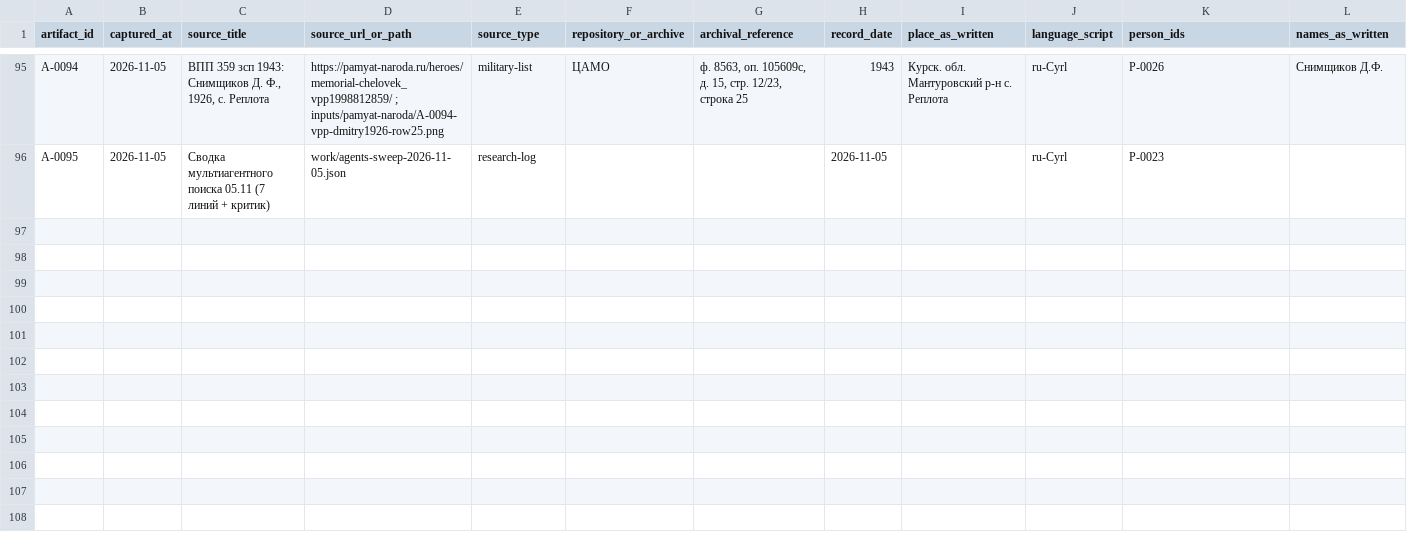
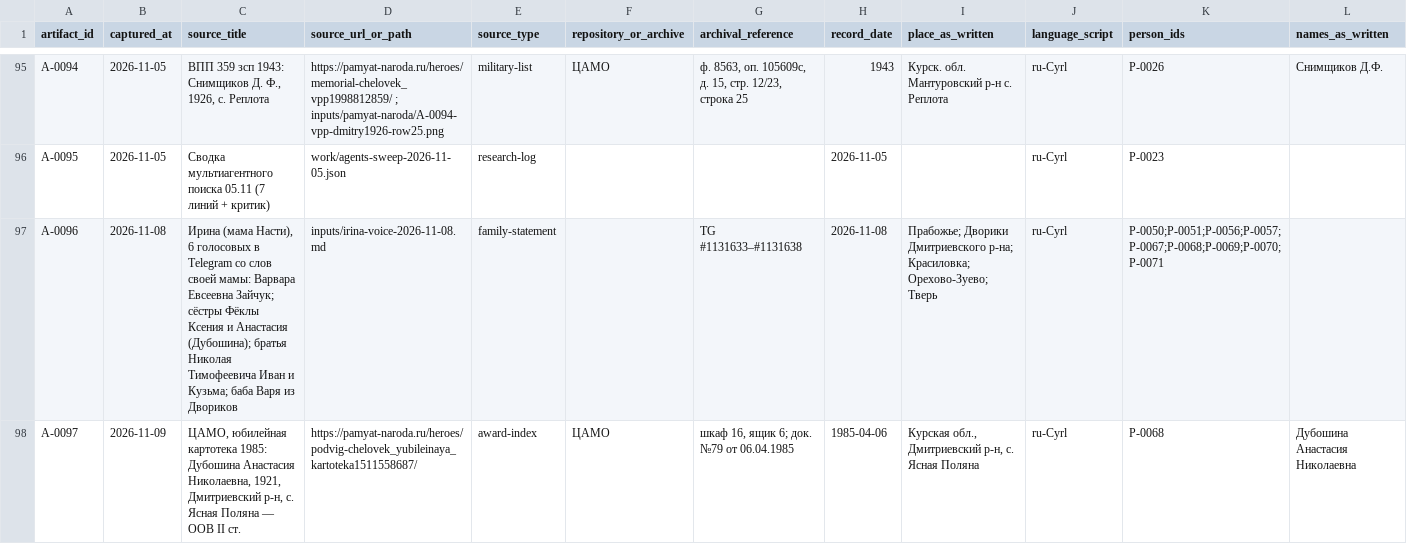
Before and after one commit to sokomishalov/komarova-genealogy, a CSV file: case/artifact-register.csv, drawn as a sheet; only a part is shown, gaps mark what is left out; rows hold the shown columns only; the diff covers the shown part only; the diff names each change by its address in the sheet, - before the commit and + after, or states it on an @@ line.

Commit message:
Голосовые Ирины 08.11: Варвара Евсеевна (фильтрация ДАКО), сёстры Фёклы, братья Николая

```diff
--- a/case/artifact-register.csv
+++ b/case/artifact-register.csv
+row 97: A-0096 | 2026-11-08 | Ирина (мама Насти), 6 голосовых в Telegram со слов своей мамы: Варвара Евсеевна Зайчук; сёстры Фёклы Ксения и Анастасия (Дубошина); братья Николая Тимофеевича Иван и Кузьма; баба Варя из Двориков | inputs/irina-voice-2026-11-08.md | family-statement |  | TG #1131633–#1131638 | 2026-11-08 | Прабожье; Дворики Дмитриевского р-на; Красиловка; Орехово-Зуево; Тверь | ru-Cyrl | P-0050;P-0051;P-0056;P-0057;P-0067;P-0068;P-0069;P-0070;P-0071
+row 98: A-0097 | 2026-11-09 | ЦАМО, юбилейная картотека 1985: Дубошина Анастасия Николаевна, 1921, Дмитриевский р-н, с. Ясная Поляна — ООВ II ст. | https://pamyat-naroda.ru/heroes/podvig-chelovek_yubileinaya_kartoteka1511558687/ | award-index | ЦАМО | шкаф 16, ящик 6; док. №79 от 06.04.1985 | 1985-04-06 | Курская обл., Дмитриевский р-н, с. Ясная Поляна | ru-Cyrl | P-0068 | Дубошина Анастасия Николаевна
```
Also changed, not shown: 3 added rows elsewhere in this file, case/claims-register.csv, case/person-register.csv, 8 other files.
